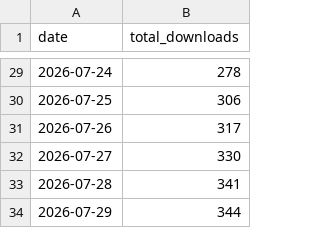
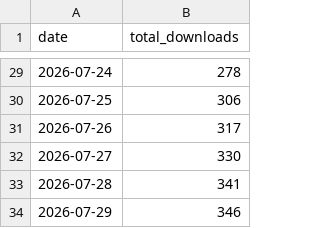
Before and after one commit to acs-soft/saga-bulk-reporter, a CSV file: metrics/downloads.csv, drawn as a sheet; only a part is shown, gaps mark what is left out.

```diff
--- a/metrics/downloads.csv
+++ b/metrics/downloads.csv
@@ -33,2 +33,2 @@ date,total_downloads
 2026-07-28,341
-2026-07-29,344
+2026-07-29,346
```
Also changed, not shown: 3 other files.
